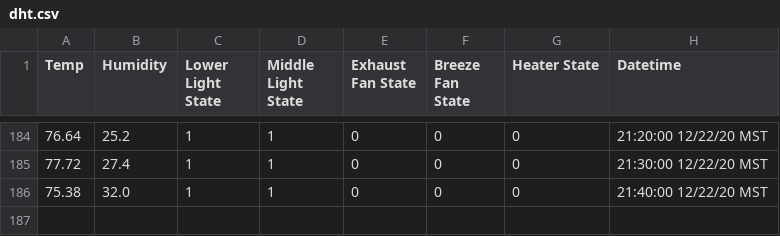
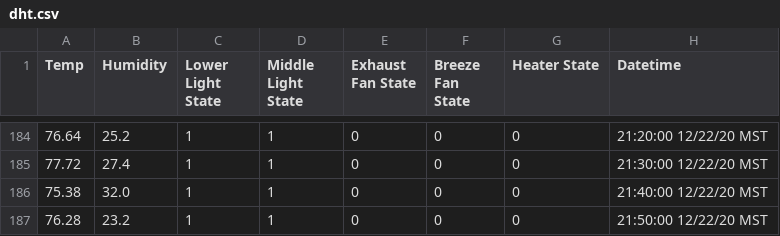
Before and after one commit to thefpoff/grohbot, a CSV file: csv/dht.csv, drawn as a sheet; only a part is shown, gaps mark what is left out; the diff names each change by its address in the sheet, - before the commit and + after, or states it on an @@ line.

```diff
--- a/csv/dht.csv
+++ b/csv/dht.csv
+row 187: 76.28 | 23.2 | 1 | 1 | 0 | 0 | 0 | 21:50:00 12/22/20 MST
```
Also changed, not shown: 5 other files.
